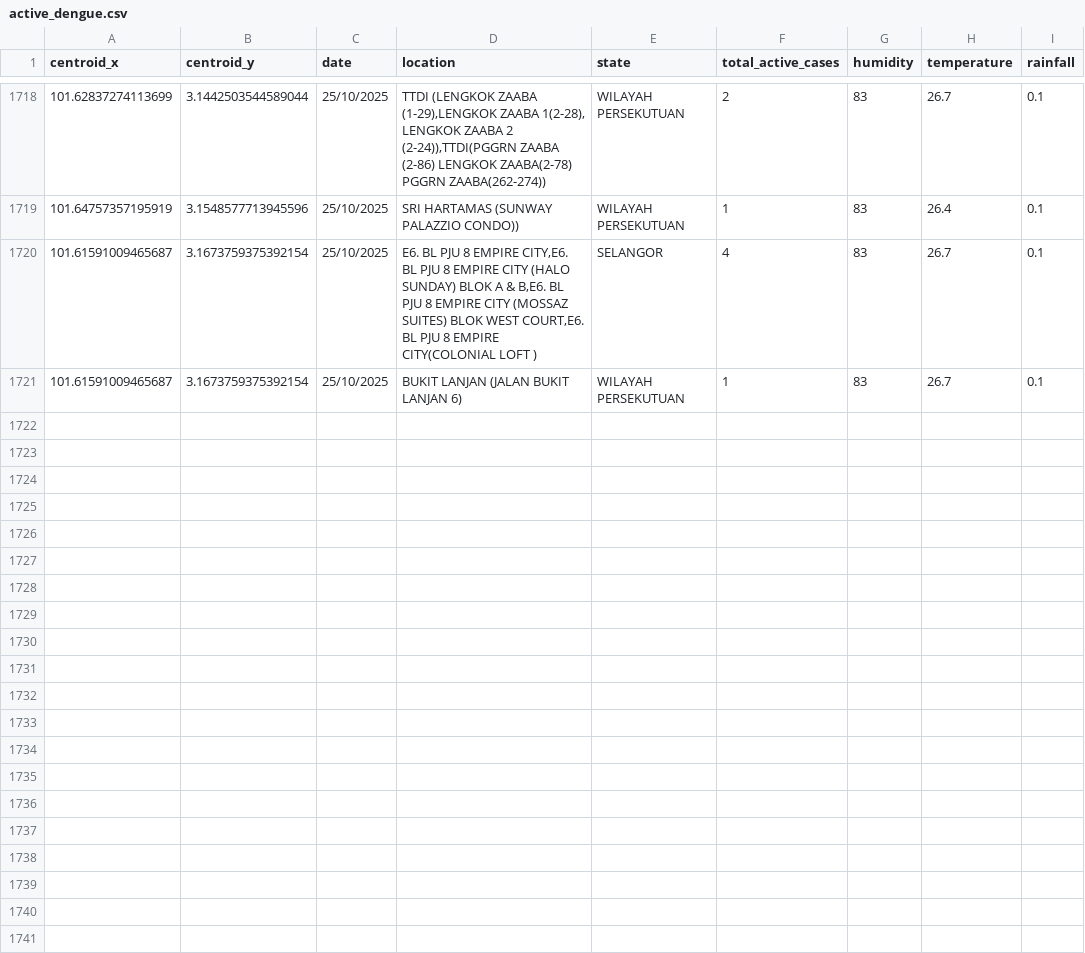
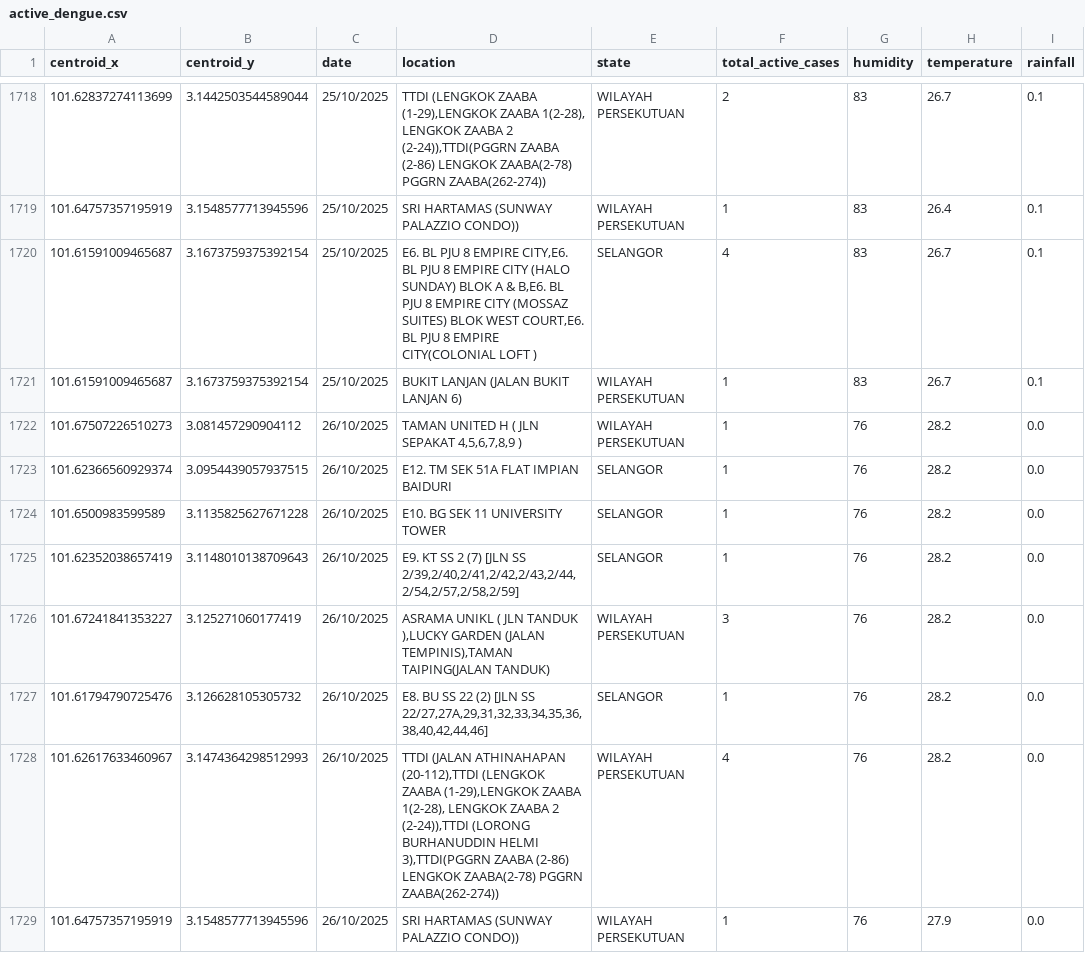
Before and after one commit to adamarbain/drone4dengue, a CSV file: daily-scrap-dengue-data/active_dengue.csv, drawn as a sheet; only a part is shown, gaps mark what is left out; the diff names each change by its address in the sheet, - before the commit and + after, or states it on an @@ line.

```diff
--- a/daily-scrap-dengue-data/active_dengue.csv
+++ b/daily-scrap-dengue-data/active_dengue.csv
+row 1722: 101.67507226510273 | 3.081457290904112 | 26/10/2025 | TAMAN UNITED H ( JLN SEPAKAT 4,5,6,7,8,9 ) | WILAYAH PERSEKUTUAN | 1 | 76 | 28.2 | 0.0
+row 1723: 101.62366560929374 | 3.0954439057937515 | 26/10/2025 | E12. TM SEK 51A FLAT IMPIAN BAIDURI | SELANGOR | 1 | 76 | 28.2 | 0.0
+row 1724: 101.6500983599589 | 3.1135825627671228 | 26/10/2025 | E10. BG SEK 11 UNIVERSITY TOWER | SELANGOR | 1 | 76 | 28.2 | 0.0
+row 1725: 101.62352038657419 | 3.1148010138709643 | 26/10/2025 | E9. KT SS 2 (7) [JLN SS 2/39,2/40,2/41,2/42,2/43,2/44,2/54,2/57,2/58,2/59] | SELANGOR | 1 | 76 | 28.2 | 0.0
+row 1726: 101.67241841353227 | 3.125271060177419 | 26/10/2025 | ASRAMA UNIKL ( JLN TANDUK ),LUCKY GARDEN (JALAN TEMPINIS),TAMAN TAIPING(JALAN TANDUK) | WILAYAH PERSEKUTUAN | 3 | 76 | 28.2 | 0.0
+row 1727: 101.61794790725476 | 3.126628105305732 | 26/10/2025 | E8. BU SS 22 (2) [JLN SS 22/27,27A,29,31,32,33,34,35,36,38,40,42,44,46] | SELANGOR | 1 | 76 | 28.2 | 0.0
+row 1728: 101.62617633460967 | 3.1474364298512993 | 26/10/2025 | TTDI (JALAN ATHINAHAPAN (20-112),TTDI (LENGKOK ZAABA (1-29),LENGKOK ZAABA 1(2-28), LENGKOK ZAABA 2 (2-24)),TTDI (LORONG BURHANUDDIN HELMI 3),TTDI(PGGRN ZAABA (2-86) LENGKOK ZAABA(2-78) PGGRN ZAABA(262-274)) | WILAYAH PERSEKUTUAN | 4 | 76 | 28.2 | 0.0
+row 1729: 101.64757357195919 | 3.1548577713945596 | 26/10/2025 | SRI HARTAMAS (SUNWAY PALAZZIO CONDO)) | WILAYAH PERSEKUTUAN | 1 | 76 | 27.9 | 0.0
```
Also changed, not shown: 8 other files.
